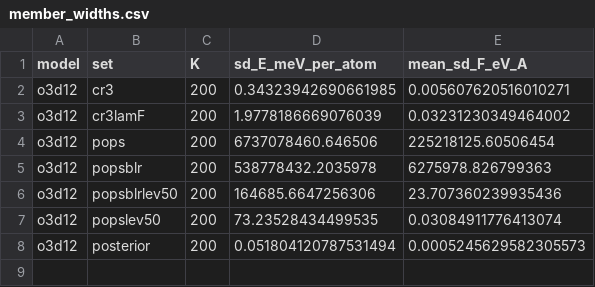
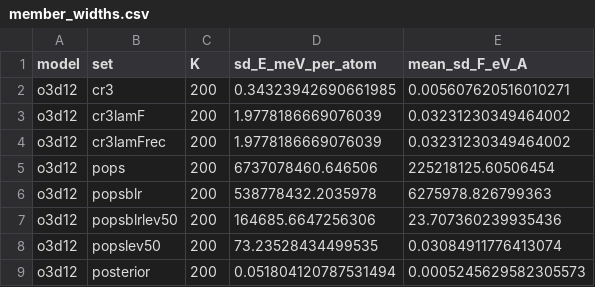
Before and after one commit to kermodegroup/si-qoi-uq-paper, a CSV file: bench/si_qoi_uq/results/member_widths.csv, drawn as a sheet; the diff names each change by its address in the sheet, - before the commit and + after, or states it on an @@ line.

```diff
--- a/bench/si_qoi_uq/results/member_widths.csv
+++ b/bench/si_qoi_uq/results/member_widths.csv
+row 4: o3d12 | cr3lamFrec | 200 | 1.9778186669076039 | 0.03231230349464002
```
Also changed, not shown: bench/si_qoi_uq/results/coverage.csv, 11 other files.
